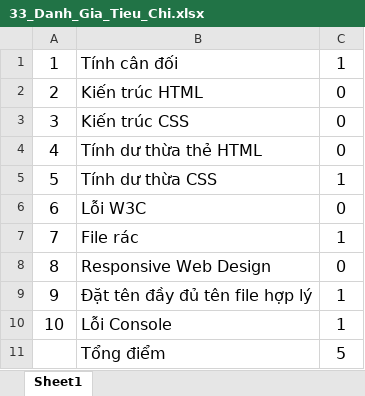
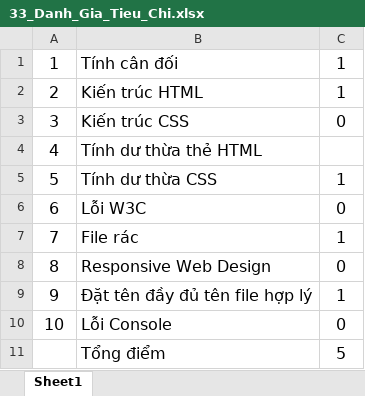
Before and after one commit to foostart/33-cdptw1-2, an Excel workbook: 970/33_Danh_Gia_Tieu_Chi.xlsx, sheet Sheet1, drawn as a sheet; values as stored, in another font and other column widths than the file's, no borders; the diff names each change by its address in the sheet, - before the commit and + after, or states it on an @@ line.

Commit message:
Update 33_Danh_Gia_Tieu_Chi.xlsx

```diff
--- a/970/33_Danh_Gia_Tieu_Chi.xlsx (sheet Sheet1)
+++ b/970/33_Danh_Gia_Tieu_Chi.xlsx (sheet Sheet1)
-C2: 0
+C2: 1
-C4: 0
+C4: (empty)
-C10: 1
+C10: 0
```
